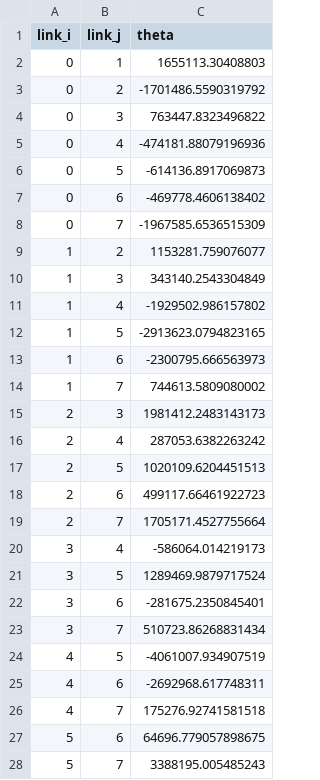
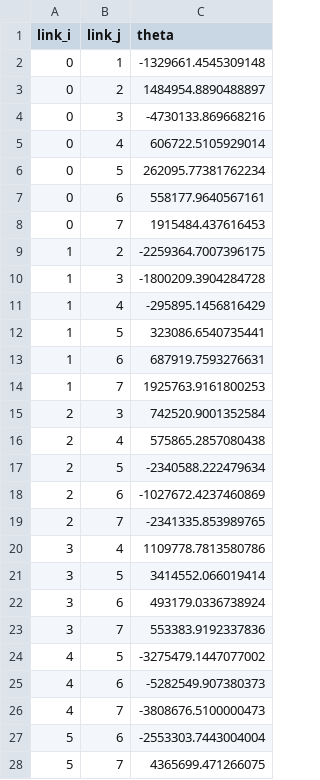
Before and after one commit to adwest87/relational-contrast-sim, a CSV file: theta_final.csv, drawn as a sheet; only a part is shown; the diff covers the shown part only.

```diff
--- a/theta_final.csv
+++ b/theta_final.csv
@@ -1,28 +1,28 @@
 link_i,link_j,theta
-0,1,1655113.30408803
-0,2,-1701486.5590319792
-0,3,763447.8323496822
-0,4,-474181.88079196936
-0,5,-614136.8917069873
-0,6,-469778.4606138402
-0,7,-1967585.6536515309
-1,2,1153281.759076077
-1,3,343140.2543304849
-1,4,-1929502.986157802
-1,5,-2913623.0794823165
-1,6,-2300795.666563973
-1,7,744613.5809080002
-2,3,1981412.2483143173
-2,4,287053.6382263242
-2,5,1020109.6204451513
-2,6,499117.66461922723
-2,7,1705171.4527755664
-3,4,-586064.014219173
-3,5,1289469.9879717524
-3,6,-281675.2350845401
-3,7,510723.86268831434
-4,5,-4061007.934907519
-4,6,-2692968.617748311
-4,7,175276.92741581518
-5,6,64696.779057898675
-5,7,3388195.005485243
+0,1,-1329661.4545309148
+0,2,1484954.8890488897
+0,3,-4730133.869668216
+0,4,606722.5105929014
+0,5,262095.77381762234
+0,6,558177.9640567161
+0,7,1915484.437616453
+1,2,-2259364.7007396175
+1,3,-1800209.3904284728
+1,4,-295895.1456816429
+1,5,323086.6540735441
+1,6,687919.7593276631
+1,7,1925763.9161800253
+2,3,742520.9001352584
+2,4,575865.2857080438
+2,5,-2340588.222479634
+2,6,-1027672.4237460869
+2,7,-2341335.853989765
+3,4,1109778.7813580786
+3,5,3414552.066019414
+3,6,493179.0336738924
+3,7,553383.9192337836
+4,5,-3275479.1447077002
+4,6,-5282549.907380373
+4,7,-3808676.5100000473
+5,6,-2553303.7443004004
+5,7,4365699.471266075
```
Also changed, not shown: 1 edited cell elsewhere in this file, mc_observables.csv, scan_24nodes.csv, 9 other files.
